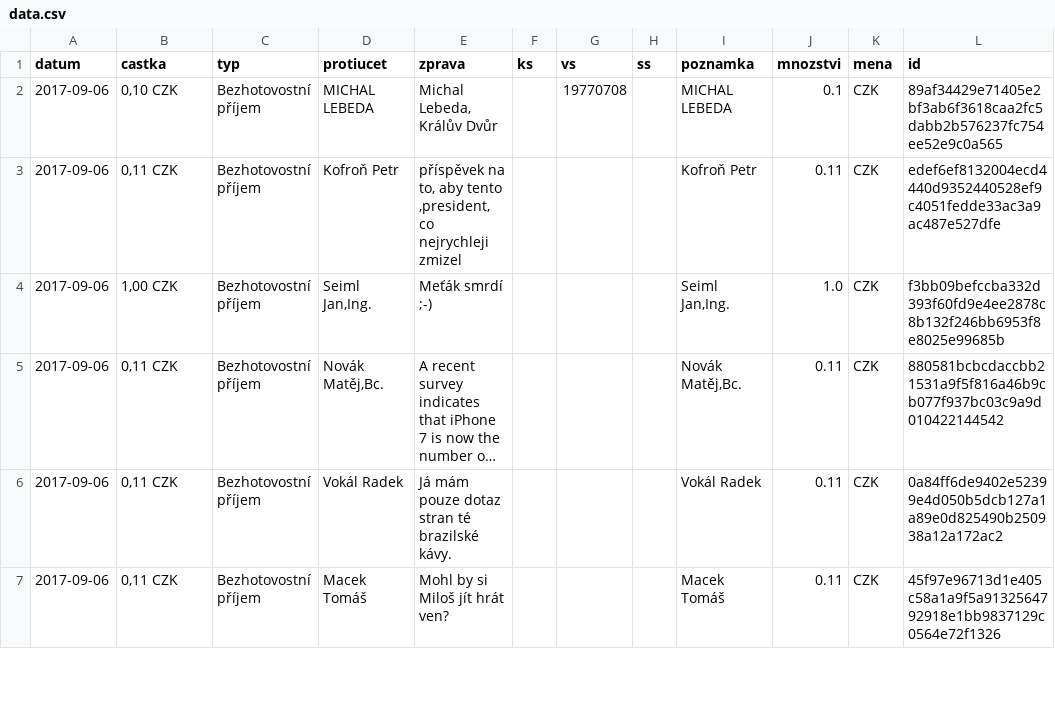
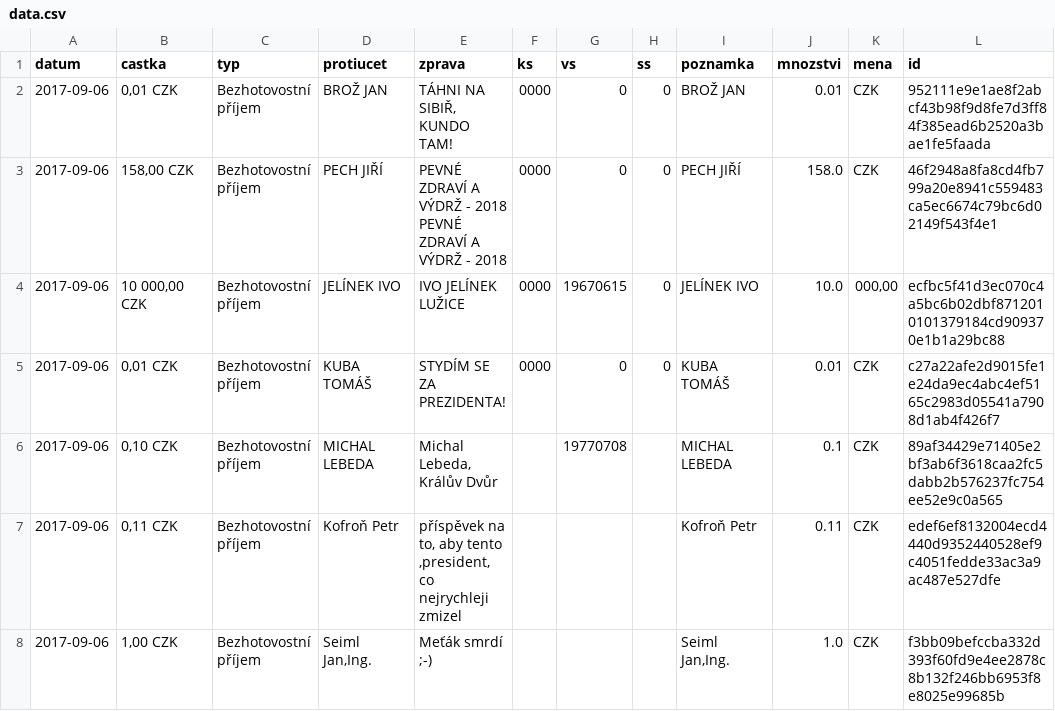
Before and after one commit to korczis/zeman-ucet, a CSV file: data/data.csv, drawn as a sheet; only a part is shown; the shorter side is filled out with more unchanged rows; long unchanged cells end in …; the diff names each change by its address in the sheet, - before the commit and + after, or states it on an @@ line.

```diff
--- a/data/data.csv
+++ b/data/data.csv
+row 2: 2017-09-06 | 0,01 CZK | Bezhotovostní příjem | BROŽ JAN | TÁHNI NA SIBIŘ, KUNDO TAM! | 0000 | 0 | 0 | BROŽ JAN | 0.01 | CZK | 952111e9e1ae8f2abcf43b98f9d8fe7d3ff84f385ead6b2520a3bae1fe5faada
+row 3: 2017-09-06 | 158,00 CZK | Bezhotovostní příjem | PECH JIŘÍ | PEVNÉ ZDRAVÍ A VÝDRŽ - 2018 PEVNÉ ZDRAVÍ A VÝDRŽ - 2018 | 0000 | 0 | 0 | PECH JIŘÍ | 158.0 | CZK | 46f2948a8fa8cd4fb799a20e8941c559483ca5ec6674c79bc6d02149f543f4e1
+row 4: 2017-09-06 | 10 000,00 CZK | Bezhotovostní příjem | JELÍNEK IVO | IVO JELÍNEK LUŽICE | 0000 | 19670615 | 0 | JELÍNEK IVO | 10.0 | 000,00 | ecfbc5f41d3ec070c4a5bc6b02dbf8712010101379184cd909370e1b1a29bc88
+row 5: 2017-09-06 | 0,01 CZK | Bezhotovostní příjem | KUBA TOMÁŠ | STYDÍM SE ZA PREZIDENTA! | 0000 | 0 | 0 | KUBA TOMÁŠ | 0.01 | CZK | c27a22afe2d9015fe1e24da9ec4abc4ef5165c2983d05541a7908d1ab4f426f7
```
Also changed, not shown: 1 other file.
